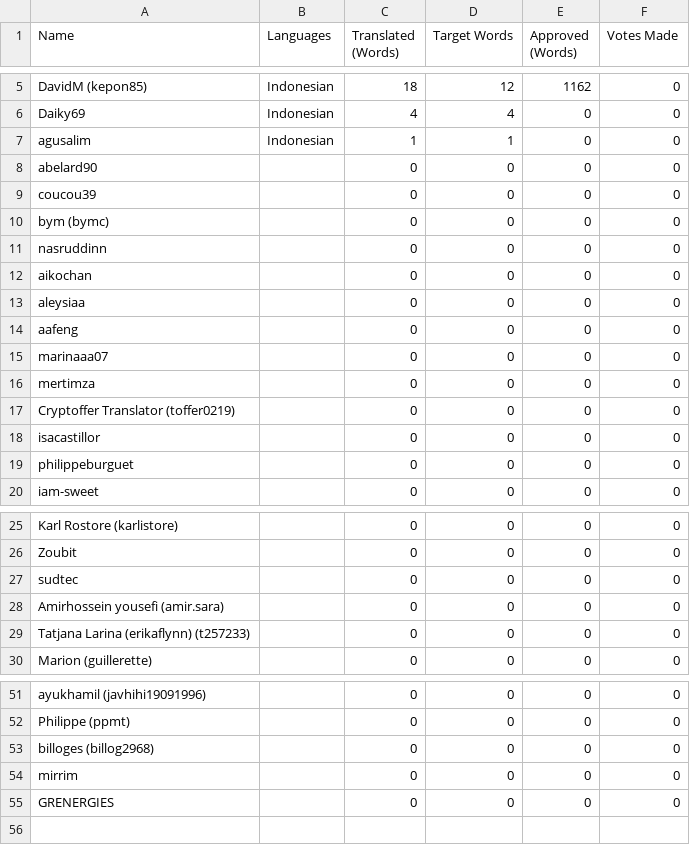
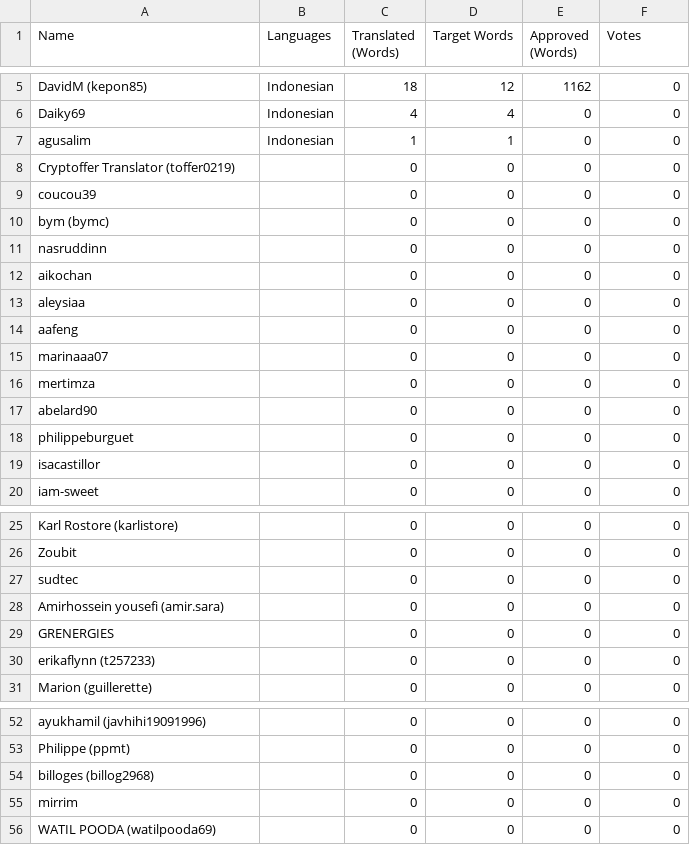
Before and after one commit to Vman45/CalcPvAutonome, a CSV file: lang/id/id-top-members.csv, drawn as a sheet; only a part is shown, gaps mark what is left out; addresses are those after the commit; the diff names each change by its address in the sheet, - before the commit and + after, or states it on an @@ line.

```diff
--- a/lang/id/id-top-members.csv
+++ b/lang/id/id-top-members.csv
-F1: Votes Made
+F1: Votes
@@ row 17 moved to row 8: Cryptoffer Translator (toffer0219) @@
@@ row 8 moved to row 17: abelard90 @@
@@ row 19 moved to row 18: philippeburguet @@
+row 29: GRENERGIES |  | 0 | 0 | 0 | 0
-A30 (Name): Tatjana Larina (erikaflynn) (t257233)
+A30 (Name): erikaflynn (t257233)
-A56 (Name): GRENERGIES
+A56 (Name): WATIL POODA (watilpooda69)
```
Also changed, not shown: lang/af/af-top-members.csv, lang/ar/ar-top-members.csv, 43 other files.
